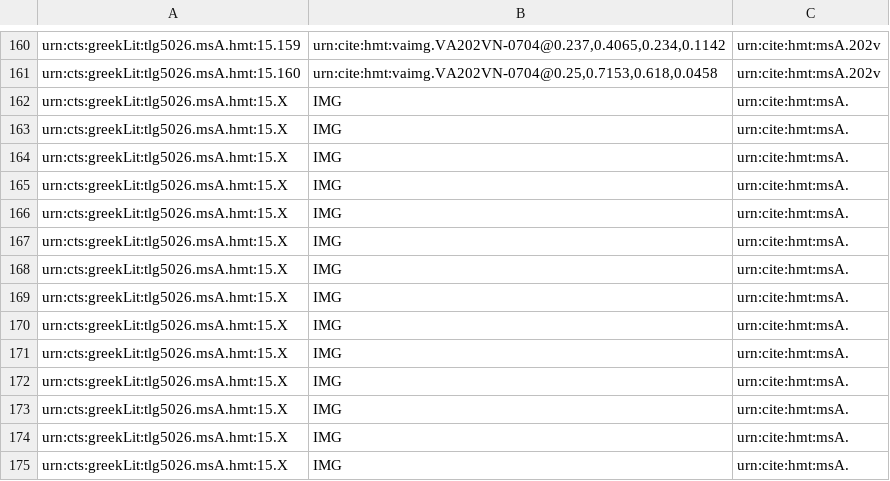
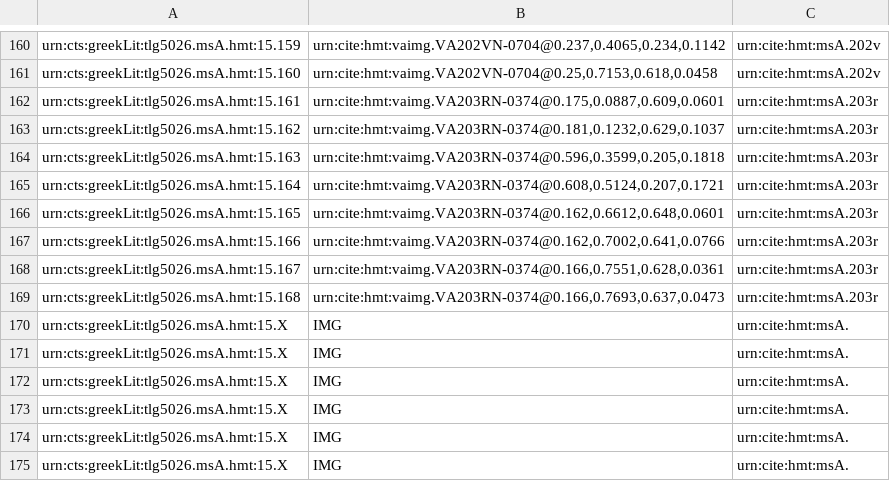
Before and after one commit to cjschu17/closed-venA-15, a CSV file: Collections/venA-mainScholia.csv, drawn as a sheet; only a part is shown, gaps mark what is left out; removed rows and columns are numbered as before the commit, all else as after; the diff names each change by its address in the sheet, - before the commit and + after, or states it on an @@ line.

Commit message:
Update venA-mainScholia.csv
8 mains on 203r

```diff
--- a/Collections/venA-mainScholia.csv
+++ b/Collections/venA-mainScholia.csv
-row 162: urn:cts:greekLit:tlg5026.msA.hmt:15.X | IMG | urn:cite:hmt:msA.
-row 163: urn:cts:greekLit:tlg5026.msA.hmt:15.X | IMG | urn:cite:hmt:msA.
-row 164: urn:cts:greekLit:tlg5026.msA.hmt:15.X | IMG | urn:cite:hmt:msA.
-row 165: urn:cts:greekLit:tlg5026.msA.hmt:15.X | IMG | urn:cite:hmt:msA.
-row 166: urn:cts:greekLit:tlg5026.msA.hmt:15.X | IMG | urn:cite:hmt:msA.
-row 167: urn:cts:greekLit:tlg5026.msA.hmt:15.X | IMG | urn:cite:hmt:msA.
-row 168: urn:cts:greekLit:tlg5026.msA.hmt:15.X | IMG | urn:cite:hmt:msA.
-row 169: urn:cts:greekLit:tlg5026.msA.hmt:15.X | IMG | urn:cite:hmt:msA.
+row 162: urn:cts:greekLit:tlg5026.msA.hmt:15.161 | urn:cite:hmt:vaimg.VA203RN-0374@0.175,0.0887,0.609,0.0601 | urn:cite:hmt:msA.203r
+row 163: urn:cts:greekLit:tlg5026.msA.hmt:15.162 | urn:cite:hmt:vaimg.VA203RN-0374@0.181,0.1232,0.629,0.1037 | urn:cite:hmt:msA.203r
+row 164: urn:cts:greekLit:tlg5026.msA.hmt:15.163 | urn:cite:hmt:vaimg.VA203RN-0374@0.596,0.3599,0.205,0.1818 | urn:cite:hmt:msA.203r
+row 165: urn:cts:greekLit:tlg5026.msA.hmt:15.164 | urn:cite:hmt:vaimg.VA203RN-0374@0.608,0.5124,0.207,0.1721 | urn:cite:hmt:msA.203r
+row 166: urn:cts:greekLit:tlg5026.msA.hmt:15.165 | urn:cite:hmt:vaimg.VA203RN-0374@0.162,0.6612,0.648,0.0601 | urn:cite:hmt:msA.203r
+row 167: urn:cts:greekLit:tlg5026.msA.hmt:15.166 | urn:cite:hmt:vaimg.VA203RN-0374@0.162,0.7002,0.641,0.0766 | urn:cite:hmt:msA.203r
+row 168: urn:cts:greekLit:tlg5026.msA.hmt:15.167 | urn:cite:hmt:vaimg.VA203RN-0374@0.166,0.7551,0.628,0.0361 | urn:cite:hmt:msA.203r
+row 169: urn:cts:greekLit:tlg5026.msA.hmt:15.168 | urn:cite:hmt:vaimg.VA203RN-0374@0.166,0.7693,0.637,0.0473 | urn:cite:hmt:msA.203r
```
